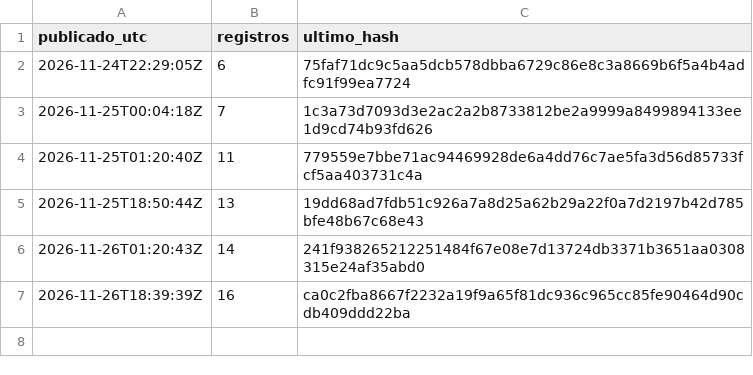
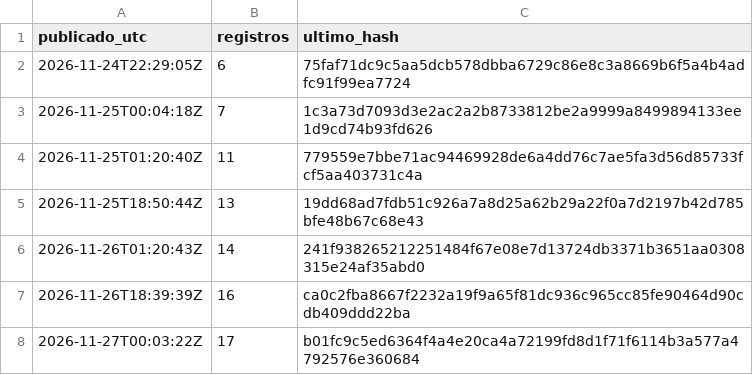
Before and after one commit to rickfmr/cuantil-registro, a CSV file: cabezas.csv, drawn as a sheet.

Commit message:
Registro: 17 pronósticos, hash b01fc9c5ed6364f4

```diff
--- a/cabezas.csv
+++ b/cabezas.csv
@@ -7 +7,2 @@ publicado_utc,registros,ultimo_hash
 2026-11-26T18:39:39Z,16,ca0c2fba8667f2232a19f9a65f81dc936c965cc85fe90464d90cdb409ddd22ba
+2026-11-27T00:03:22Z,17,b01fc9c5ed6364f4a4e20ca4a72199fd8d1f71f6114b3a577a4792576e360684
```
Also changed, not shown: 2 other files.
